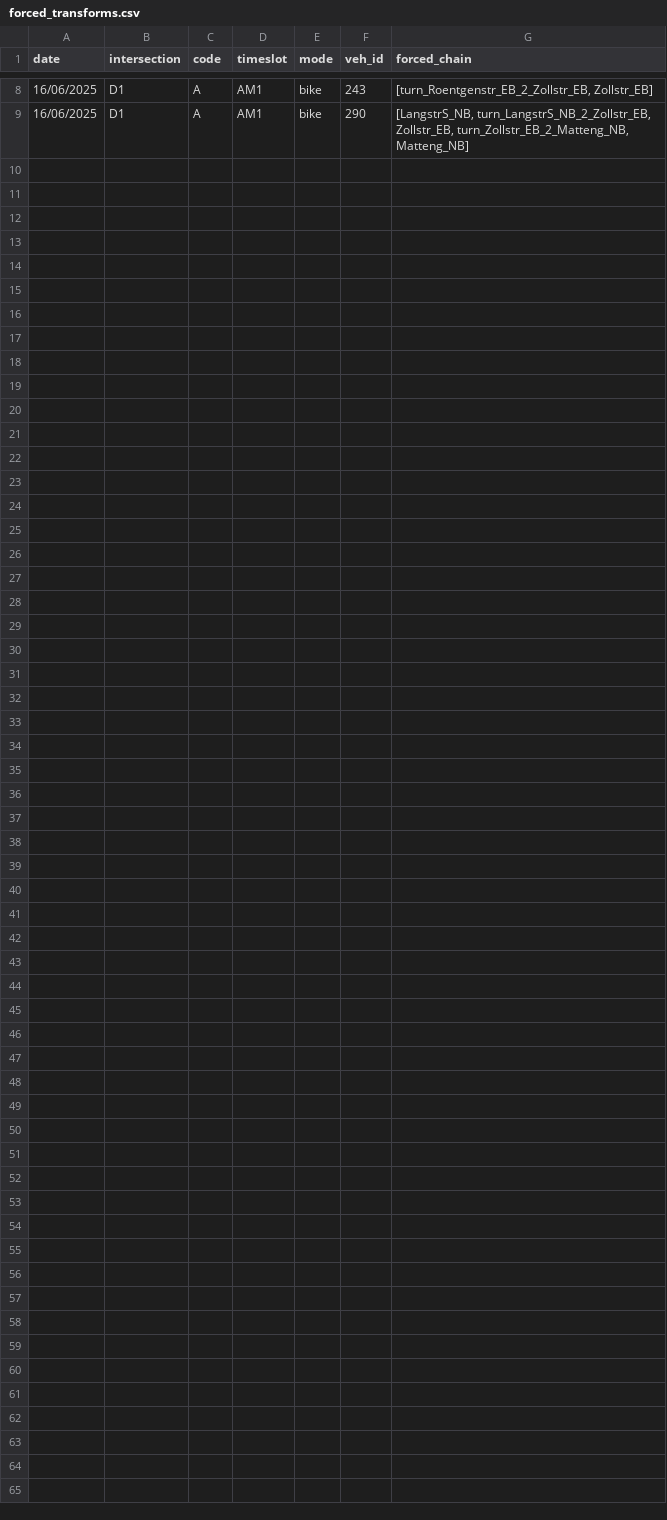
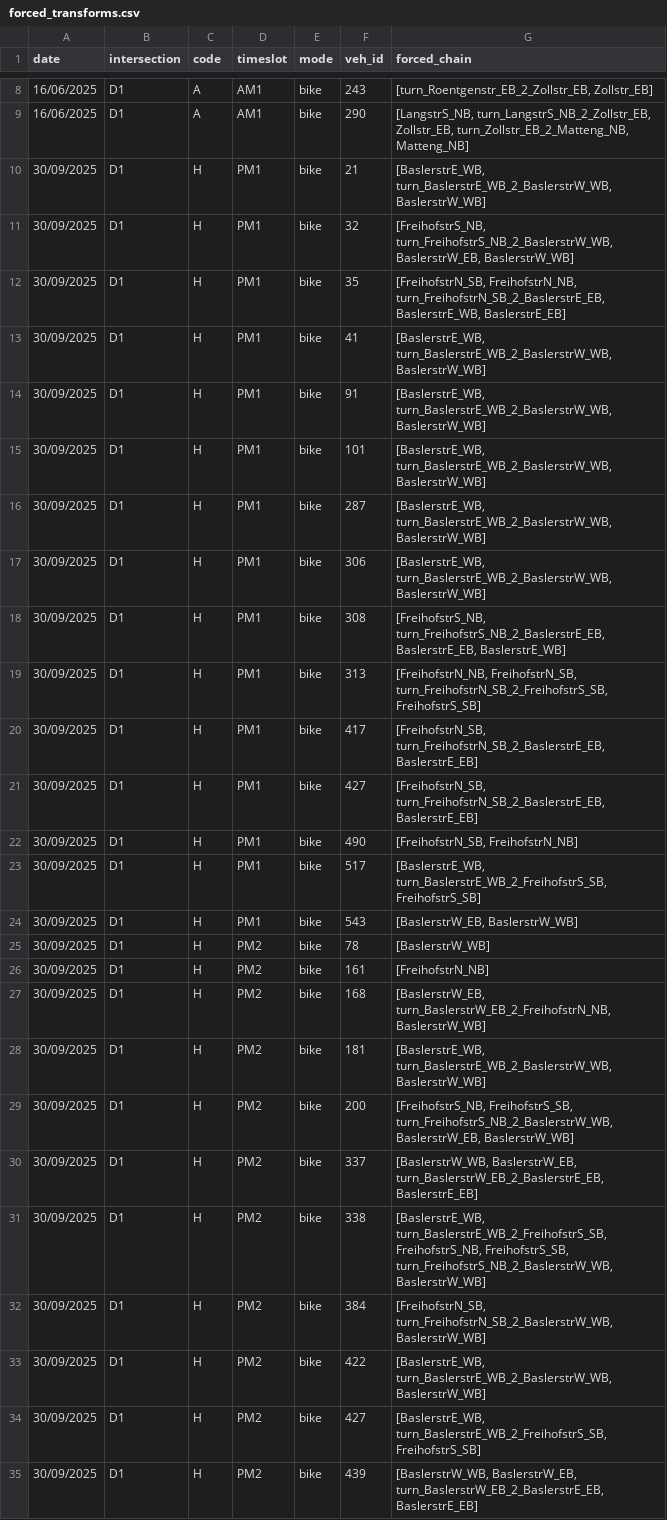
Before and after one commit to shaimaa-elbaklish/bikeZ_processing, a CSV file: data/forced_transforms.csv, drawn as a sheet; only a part is shown, gaps mark what is left out; the diff names each change by its address in the sheet, - before the commit and + after, or states it on an @@ line.

```diff
--- a/data/forced_transforms.csv
+++ b/data/forced_transforms.csv
+row 10: 30/09/2025 | D1 | H | PM1 | bike | 21 | [BaslerstrE_WB, turn_BaslerstrE_WB_2_BaslerstrW_WB, BaslerstrW_WB]
+row 11: 30/09/2025 | D1 | H | PM1 | bike | 32 | [FreihofstrS_NB, turn_FreihofstrS_NB_2_BaslerstrW_WB, BaslerstrW_EB, BaslerstrW_WB]
+row 12: 30/09/2025 | D1 | H | PM1 | bike | 35 | [FreihofstrN_SB, FreihofstrN_NB, turn_FreihofstrN_SB_2_BaslerstrE_EB, BaslerstrE_WB, BaslerstrE_EB]
+row 13: 30/09/2025 | D1 | H | PM1 | bike | 41 | [BaslerstrE_WB, turn_BaslerstrE_WB_2_BaslerstrW_WB, BaslerstrW_WB]
+row 14: 30/09/2025 | D1 | H | PM1 | bike | 91 | [BaslerstrE_WB, turn_BaslerstrE_WB_2_BaslerstrW_WB, BaslerstrW_WB]
+row 15: 30/09/2025 | D1 | H | PM1 | bike | 101 | [BaslerstrE_WB, turn_BaslerstrE_WB_2_BaslerstrW_WB, BaslerstrW_WB]
+row 16: 30/09/2025 | D1 | H | PM1 | bike | 287 | [BaslerstrE_WB, turn_BaslerstrE_WB_2_BaslerstrW_WB, BaslerstrW_WB]
+row 17: 30/09/2025 | D1 | H | PM1 | bike | 306 | [BaslerstrE_WB, turn_BaslerstrE_WB_2_BaslerstrW_WB, BaslerstrW_WB]
+row 18: 30/09/2025 | D1 | H | PM1 | bike | 308 | [FreihofstrS_NB, turn_FreihofstrS_NB_2_BaslerstrE_EB, BaslerstrE_EB, BaslerstrE_WB]
+row 19: 30/09/2025 | D1 | H | PM1 | bike | 313 | [FreihofstrN_NB, FreihofstrN_SB, turn_FreihofstrN_SB_2_FreihofstrS_SB, FreihofstrS_SB]
+row 20: 30/09/2025 | D1 | H | PM1 | bike | 417 | [FreihofstrN_SB, turn_FreihofstrN_SB_2_BaslerstrE_EB, BaslerstrE_EB]
+row 21: 30/09/2025 | D1 | H | PM1 | bike | 427 | [FreihofstrN_SB, turn_FreihofstrN_SB_2_BaslerstrE_EB, BaslerstrE_EB]
+row 22: 30/09/2025 | D1 | H | PM1 | bike | 490 | [FreihofstrN_SB, FreihofstrN_NB]
+row 23: 30/09/2025 | D1 | H | PM1 | bike | 517 | [BaslerstrE_WB, turn_BaslerstrE_WB_2_FreihofstrS_SB, FreihofstrS_SB]
+row 24: 30/09/2025 | D1 | H | PM1 | bike | 543 | [BaslerstrW_EB, BaslerstrW_WB]
+row 25: 30/09/2025 | D1 | H | PM2 | bike | 78 | [BaslerstrW_WB]
+row 26: 30/09/2025 | D1 | H | PM2 | bike | 161 | [FreihofstrN_NB]
+row 27: 30/09/2025 | D1 | H | PM2 | bike | 168 | [BaslerstrW_EB, turn_BaslerstrW_EB_2_FreihofstrN_NB, BaslerstrW_WB]
+row 28: 30/09/2025 | D1 | H | PM2 | bike | 181 | [BaslerstrE_WB, turn_BaslerstrE_WB_2_BaslerstrW_WB, BaslerstrW_WB]
+row 29: 30/09/2025 | D1 | H | PM2 | bike | 200 | [FreihofstrS_NB, FreihofstrS_SB, turn_FreihofstrS_NB_2_BaslerstrW_WB, BaslerstrW_EB, BaslerstrW_WB]
+row 30: 30/09/2025 | D1 | H | PM2 | bike | 337 | [BaslerstrW_WB, BaslerstrW_EB, turn_BaslerstrW_EB_2_BaslerstrE_EB, BaslerstrE_EB]
+row 31: 30/09/2025 | D1 | H | PM2 | bike | 338 | [BaslerstrE_WB, turn_BaslerstrE_WB_2_FreihofstrS_SB, FreihofstrS_NB, FreihofstrS_SB, turn_FreihofstrS_NB_2_BaslerstrW_WB, BaslerstrW_WB]
+row 32: 30/09/2025 | D1 | H | PM2 | bike | 384 | [FreihofstrN_SB, turn_FreihofstrN_SB_2_BaslerstrW_WB, BaslerstrW_WB]
+row 33: 30/09/2025 | D1 | H | PM2 | bike | 422 | [BaslerstrE_WB, turn_BaslerstrE_WB_2_BaslerstrW_WB, BaslerstrW_WB]
+row 34: 30/09/2025 | D1 | H | PM2 | bike | 427 | [BaslerstrE_WB, turn_BaslerstrE_WB_2_FreihofstrS_SB, FreihofstrS_SB]
+row 35: 30/09/2025 | D1 | H | PM2 | bike | 439 | [BaslerstrW_WB, BaslerstrW_EB, turn_BaslerstrW_EB_2_BaslerstrE_EB, BaslerstrE_EB]
```
Also changed, not shown: 14 other files.
